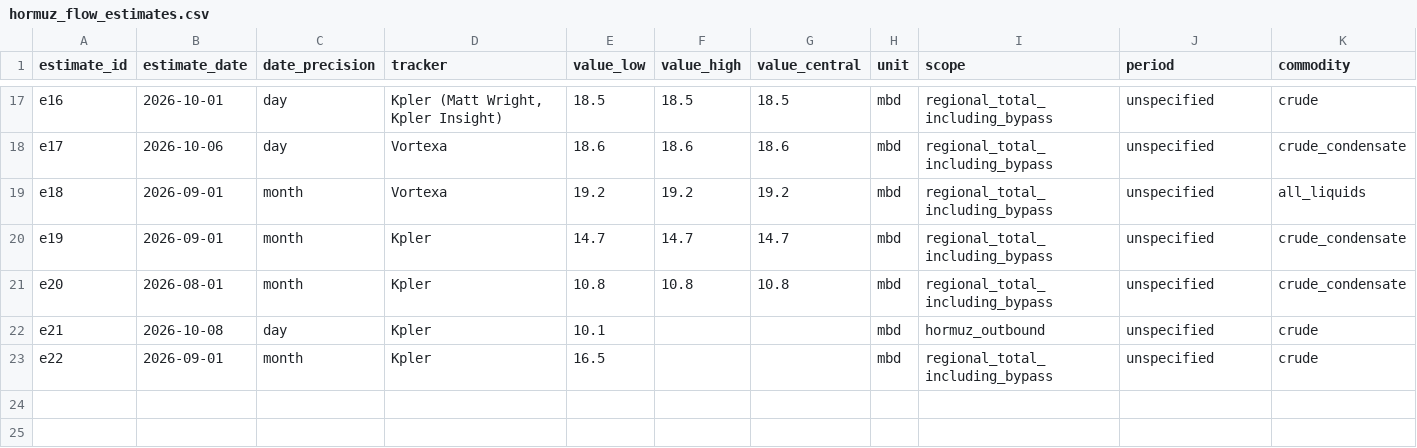
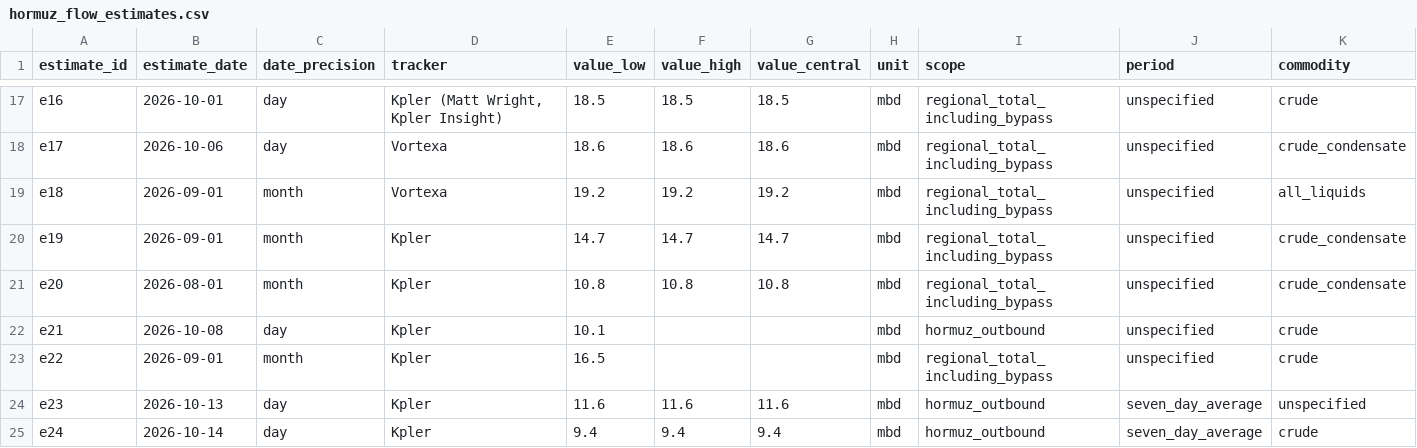
Before and after one commit to daseme/warnotwar, a CSV file: oilflows/data/curated/hormuz_flow_estimates.csv, drawn as a sheet; only a part is shown, gaps mark what is left out; rows hold the shown columns only; the diff names each change by its address in the sheet, - before the commit and + after, or states it on an @@ line.

```diff
--- a/oilflows/data/curated/hormuz_flow_estimates.csv
+++ b/oilflows/data/curated/hormuz_flow_estimates.csv
+row 24: e23 | 2026-10-13 | day | Kpler | 11.6 | 11.6 | 11.6 | mbd | hormuz_outbound | seven_day_average | unspecified
+row 25: e24 | 2026-10-14 | day | Kpler | 9.4 | 9.4 | 9.4 | mbd | hormuz_outbound | seven_day_average | crude
```
Also changed, not shown: oilflows/data/curated/hormuz_flow_claims.csv, 3 other files.
